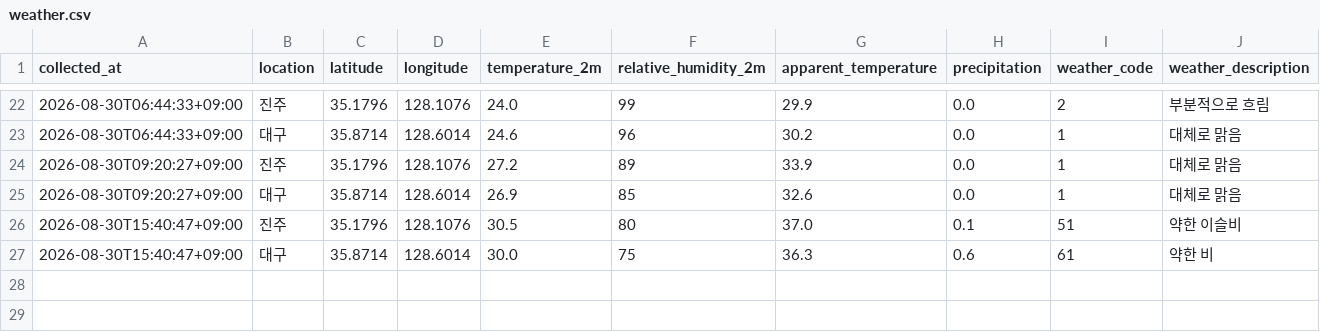
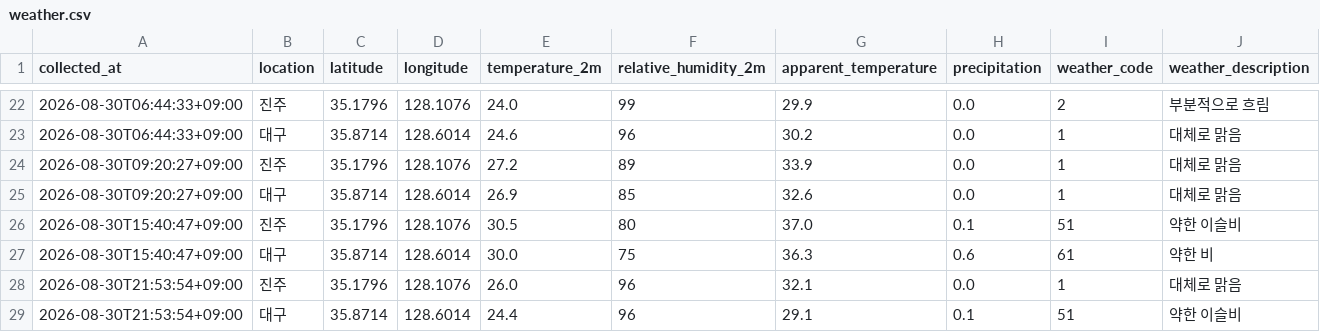
Before and after one commit to bonggoo0705-cyber/jinju_daegu, a CSV file: data/weather.csv, drawn as a sheet; only a part is shown, gaps mark what is left out; the diff names each change by its address in the sheet, - before the commit and + after, or states it on an @@ line.

```diff
--- a/data/weather.csv
+++ b/data/weather.csv
+row 28: 2026-08-30T21:53:54+09:00 | 진주 | 35.1796 | 128.1076 | 26.0 | 96 | 32.1 | 0.0 | 1 | 대체로 맑음
+row 29: 2026-08-30T21:53:54+09:00 | 대구 | 35.8714 | 128.6014 | 24.4 | 96 | 29.1 | 0.1 | 51 | 약한 이슬비
```
